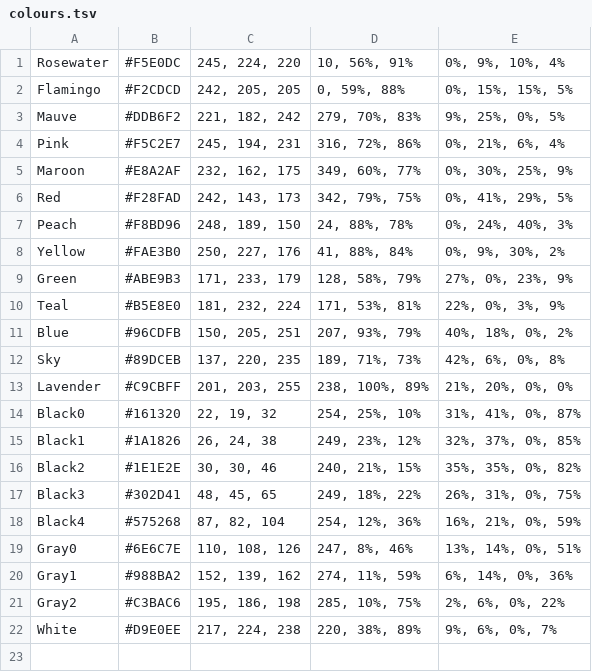
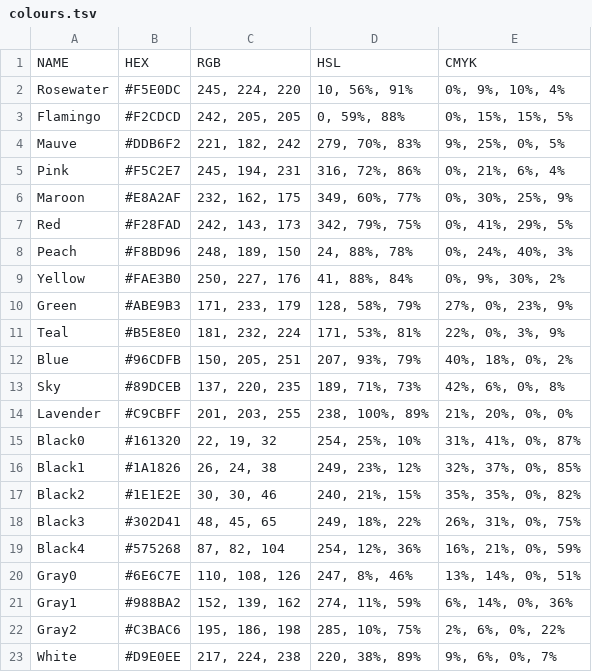
Before and after one commit to andreasgrafen/palette_script, a TSV file: colours.tsv, drawn as a sheet; the diff names each change by its address in the sheet, - before the commit and + after, or states it on an @@ line.

```diff
--- a/colours.tsv
+++ b/colours.tsv
+row 1: NAME | HEX | RGB | HSL | CMYK
```
Also changed, not shown: 1 other file.
